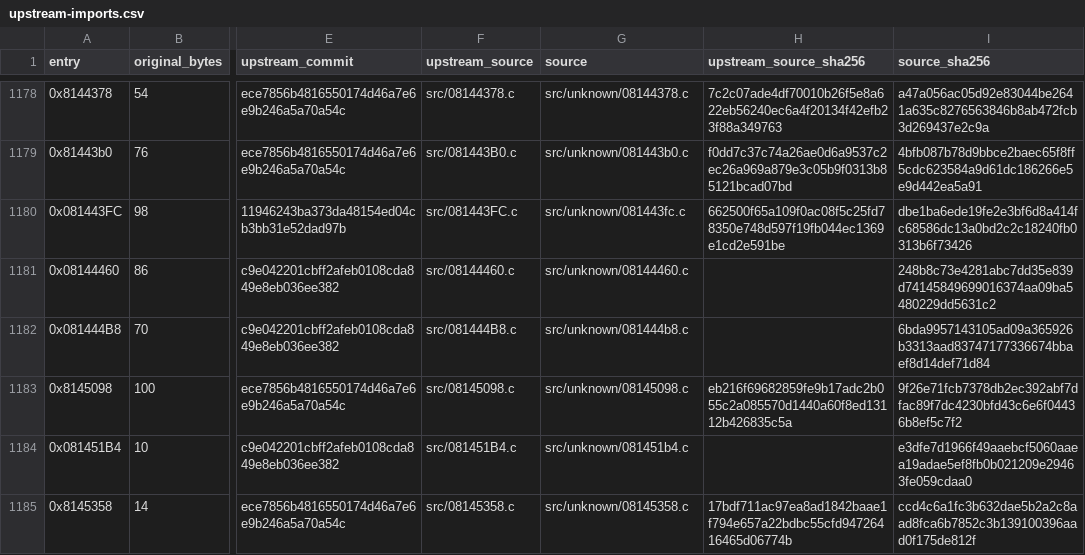
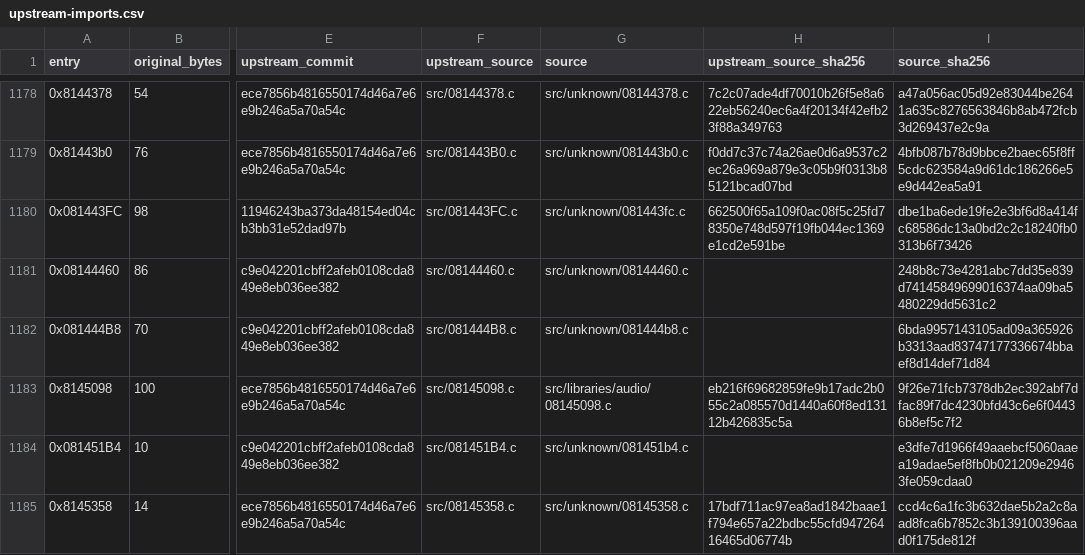
Before and after one commit to ffta-decomp/fftadecomp, a CSV file: data/upstream-imports.csv, drawn as a sheet; only a part is shown, gaps mark what is left out; the diff covers the shown part only; the diff names each change by its address in the sheet, - before the commit and + after, or states it on an @@ line.

Commit message:
Follow relocated files in the upstream attribution index

```diff
--- a/data/upstream-imports.csv
+++ b/data/upstream-imports.csv
-G1183 (source): src/unknown/08145098.c
+G1183 (source): src/libraries/audio/08145098.c
```
Also changed, not shown: 10 edited cells elsewhere in this file, 6 other files.
